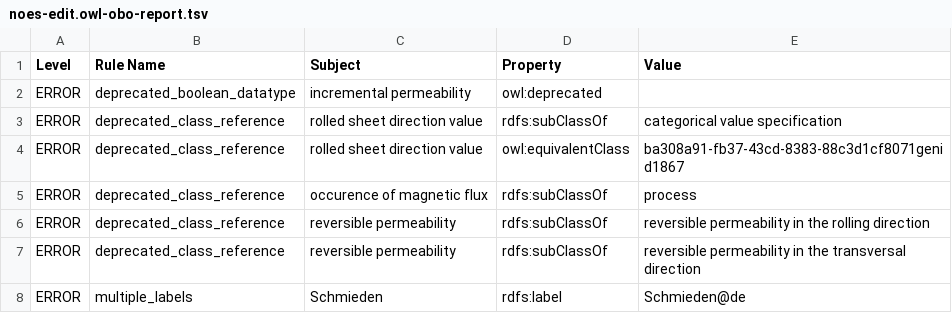
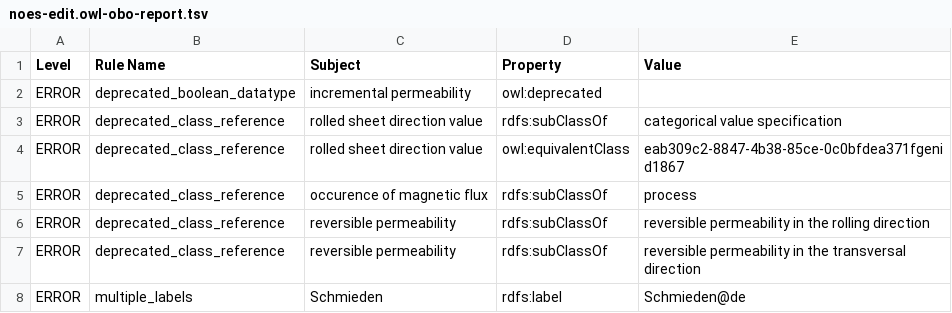
Before and after one commit to cmllezr/NOES-Onto, a TSV file: src/ontology/reports/noes-edit.owl-obo-report.tsv, drawn as a sheet; only a part is shown.

```diff
--- a/src/ontology/reports/noes-edit.owl-obo-report.tsv
+++ b/src/ontology/reports/noes-edit.owl-obo-report.tsv
@@ -3,3 +3,3 @@ ERROR	deprecated_boolean_datatype	incremental permeability	owl:deprecated
 ERROR	deprecated_class_reference	rolled sheet direction value	rdfs:subClassOf	categorical value specification
-ERROR	deprecated_class_reference	rolled sheet direction value	owl:equivalentClass	ba308a91-fb37-43cd-8383-88c3d1cf8071genid1867
+ERROR	deprecated_class_reference	rolled sheet direction value	owl:equivalentClass	eab309c2-8847-4b38-85ce-0c0bfdea371fgenid1867
 ERROR	deprecated_class_reference	occurence of magnetic flux	rdfs:subClassOf	process
```
Also changed, not shown: 18 other files.
